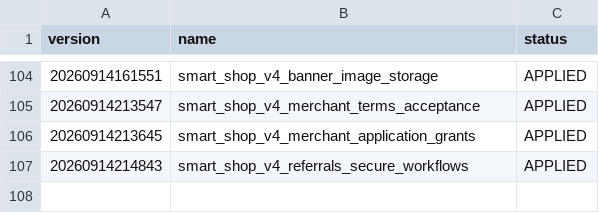
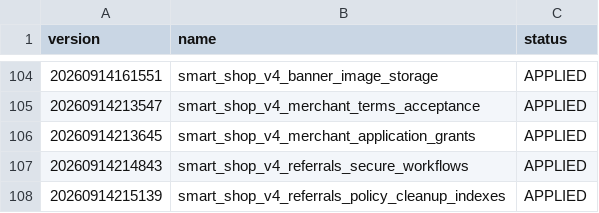
Before and after one commit to smartdrivemobilidade-bit/Smart-shop, a CSV file: supabase/migrations/APPLIED_MIGRATIONS.csv, drawn as a sheet; only a part is shown, gaps mark what is left out.

Commit message:
docs: registrar limpeza das políticas de indicação

```diff
--- a/supabase/migrations/APPLIED_MIGRATIONS.csv
+++ b/supabase/migrations/APPLIED_MIGRATIONS.csv
@@ -107 +107,2 @@ version,name,status
 20260914214843,smart_shop_v4_referrals_secure_workflows,APPLIED
+20260914215139,smart_shop_v4_referrals_policy_cleanup_indexes,APPLIED
```
